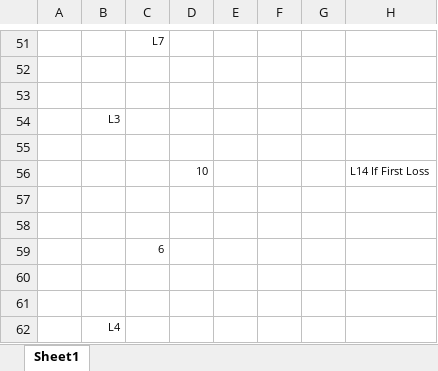
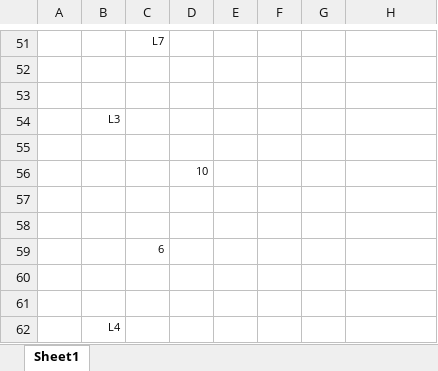
Before and after one commit to Owen5u/2018_world_cup_draw, an Excel workbook: 8-team-double.xlsx, sheet Sheet1, drawn as a sheet; only a part is shown, gaps mark what is left out; values as stored, in another font and other column widths than the file's, no borders; the diff covers the shown part only; the diff names each change by its address in the sheet, - before the commit and + after, or states it on an @@ line.

```diff
--- a/8-team-double.xlsx (sheet Sheet1)
+++ b/8-team-double.xlsx (sheet Sheet1)
-H56: L14 If First Loss
+H56: (empty)
```
Also changed, not shown: 5 edited cells, cell formats and merged cells elsewhere in this sheet.
